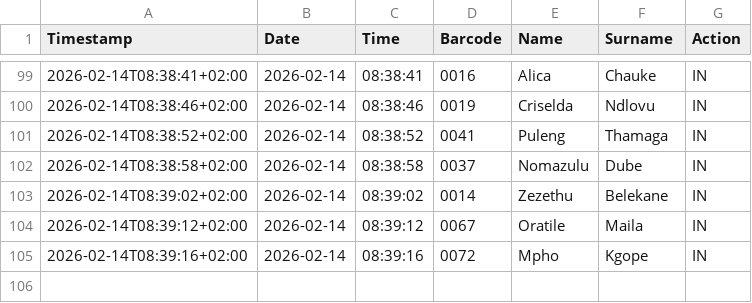
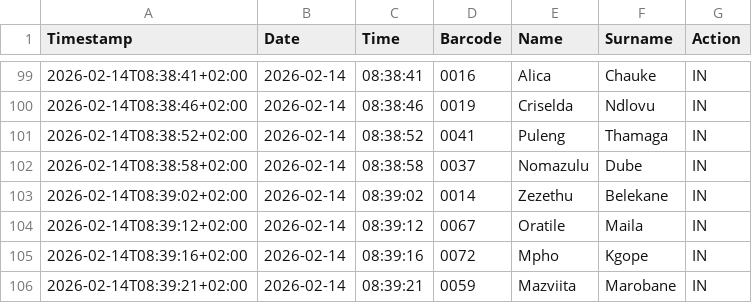
Before and after one commit to Thoko654/Attendance-Register-, a CSV file: data/attendance_log.csv, drawn as a sheet; only a part is shown, gaps mark what is left out; the diff names each change by its address in the sheet, - before the commit and + after, or states it on an @@ line.

Commit message:
Update data/attendance_log.csv

```diff
--- a/data/attendance_log.csv
+++ b/data/attendance_log.csv
+row 106: 2026-02-14T08:39:21+02:00 | 2026-02-14 | 08:39:21 | 0059 | Mazviita | Marobane | IN
```
